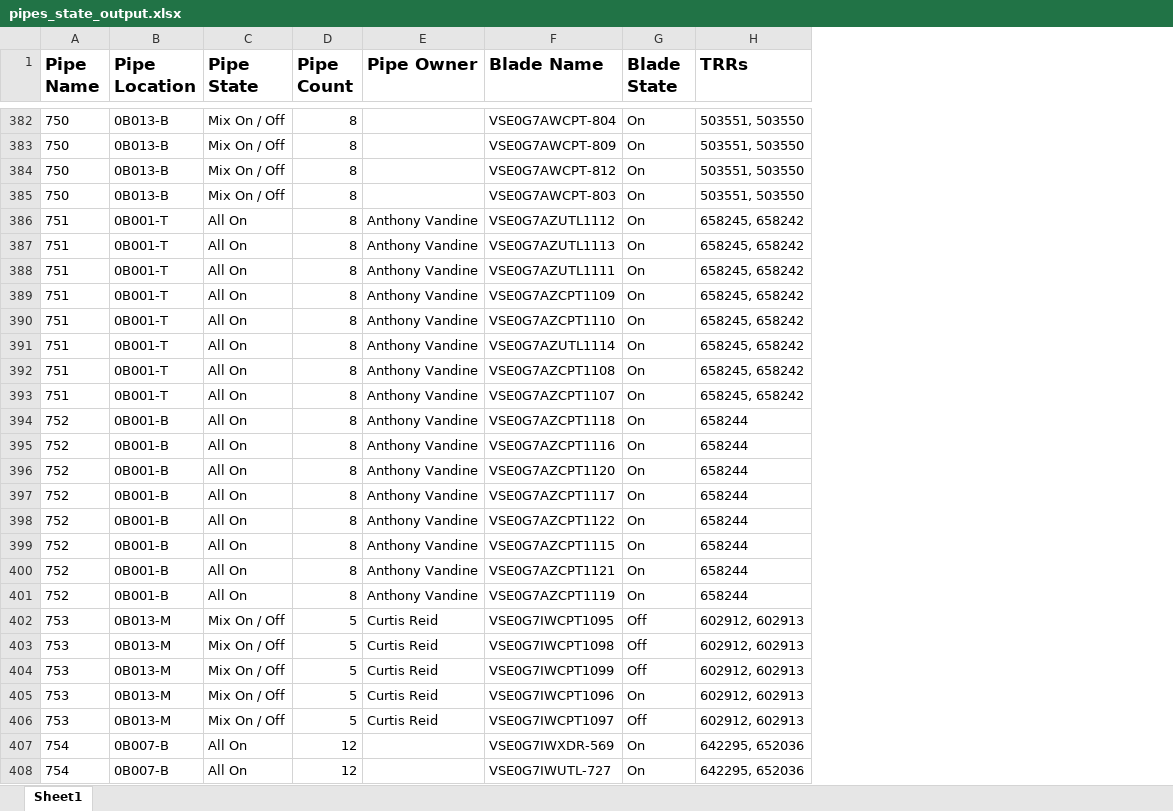
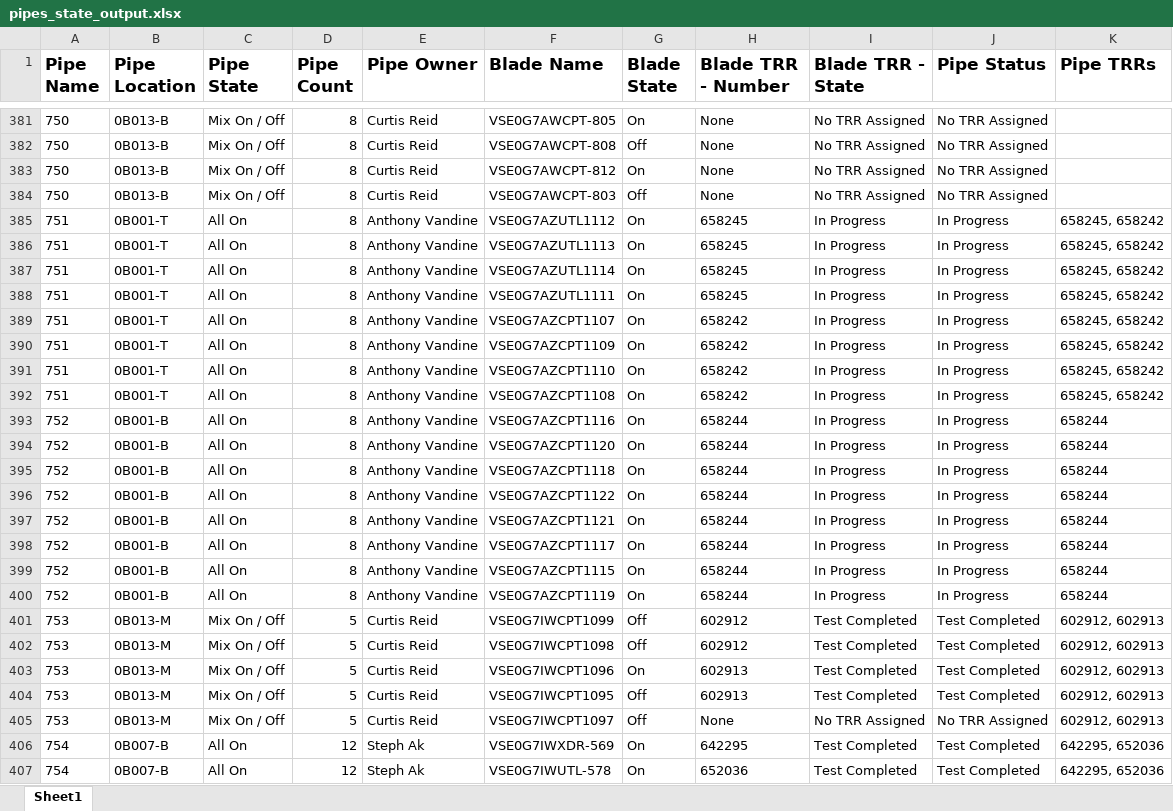
Before and after one commit to monkeyman51/VSE_PipeCleaner_2, an Excel workbook: pipes_state_output.xlsx, sheet Sheet1, drawn as a sheet; only a part is shown, gaps mark what is left out; values as stored, in another font and other column widths than the file's, no borders; addresses are those after the commit; the diff covers the shown part only; the diff names each change by its address in the sheet, - before the commit and + after, or states it on an @@ line.

```diff
--- a/pipes_state_output.xlsx (sheet Sheet1)
+++ b/pipes_state_output.xlsx (sheet Sheet1)
+column H (Blade TRR - Number), rows 381-386: None | None | None | None | 658245 | 658245; row 388: 658245; rows 390-394: 658242 | 658242 | 658242 | 658244 | 658244; rows 398-400: all 658244; rows 404-407: 602913 | None | 642295 | 652036
+column I (Blade TRR - State), rows 381-386: No TRR Assigned | No TRR Assigned | No TRR Assigned | No TRR Assigned | In Progress | In Progress; row 388: In Progress; rows 390-394: all In Progress; rows 398-400: all In Progress; rows 404-407: Test Completed | No TRR Assigned | Test Completed | Test Completed
+column J (Pipe Status), rows 381-386: No TRR Assigned | No TRR Assigned | No TRR Assigned | No TRR Assigned | In Progress | In Progress; row 388: In Progress; rows 390-394: all In Progress; rows 398-400: all In Progress; rows 404-407: Test Completed | No TRR Assigned | Test Completed | Test Completed
-K1: TRRs
+K1: Pipe TRRs
-E381:E384 (Pipe Owner): (empty)
+E381:E384 (Pipe Owner): Curtis Reid
-F381 (Blade Name): VSE0G7AWCPT-804
+F381 (Blade Name): VSE0G7AWCPT-805
-K381:K384 (Pipe TRRs): 503551, 503550
+K381:K384 (Pipe TRRs): (empty)
-F382 (Blade Name): VSE0G7AWCPT-809
+F382 (Blade Name): VSE0G7AWCPT-808
-G382 (Blade State): On
+G382 (Blade State): Off
-G384 (Blade State): On
+G384 (Blade State): Off
@@ row 391 moved to row 387: 751 @@
@@ row 393 moved to row 389: 751 @@
@@ row 394 moved to row 395: 752 @@
@@ row 398 moved to row 396: 752 @@
@@ row 400 moved to row 397: 752 @@
@@ row 404 moved to row 401: 753 @@
@@ row 403 moved to row 402: 753 @@
@@ row 405 moved to row 403: 753 @@
-E406:E407 (Pipe Owner): (empty)
+E406:E407 (Pipe Owner): Steph Ak
-F407 (Blade Name): VSE0G7IWUTL-727
+F407 (Blade Name): VSE0G7IWUTL-578
```
Also changed, not shown: 2 added rows, 3 removed rows, 119 moved rows and 996 edited cells elsewhere in this sheet, settings/inventory/pipes_state_template.xlsx, 4 other files.
